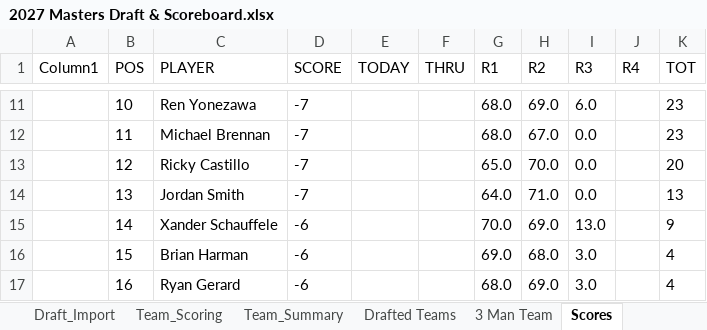
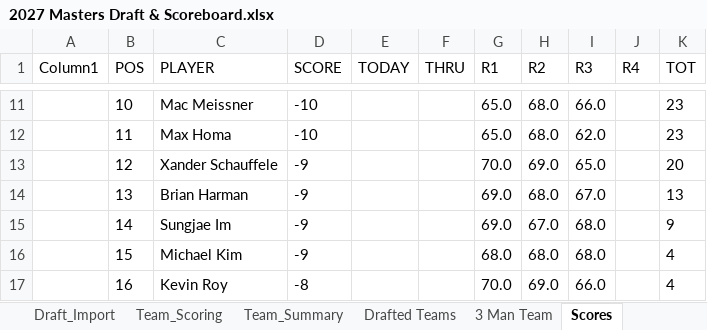
Before and after one commit to Melbs98/2027-Masters-Ctown, an Excel workbook: data/2027 Masters Draft & Scoreboard.xlsx, sheet Scores, drawn as a sheet; only a part is shown, gaps mark what is left out; values as stored, in another font and other column widths than the file's, no borders; table styles not drawn; the diff covers the shown part only; the diff names each change by its address in the sheet, - before the commit and + after, or states it on an @@ line.

```diff
--- a/data/2027 Masters Draft & Scoreboard.xlsx (sheet Scores)
+++ b/data/2027 Masters Draft & Scoreboard.xlsx (sheet Scores)
-C11 (PLAYER): Ren Yonezawa
+C11 (PLAYER): Mac Meissner
-D11:D12 (SCORE): -7
+D11:D12 (SCORE): -10
-G11:G12 (R1): 68.0
+G11:G12 (R1): 65.0
-H11 (R2): 69.0
+H11 (R2): 68.0
-I11 (R3): 6.0
+I11 (R3): 66.0
-C12 (PLAYER): Michael Brennan
+C12 (PLAYER): Max Homa
-H12 (R2): 67.0
+H12 (R2): 68.0
-I12 (R3): 0.0
+I12 (R3): 62.0
-C13 (PLAYER): Ricky Castillo
+C13 (PLAYER): Xander Schauffele
-D13:D14 (SCORE): -7
+D13:D14 (SCORE): -9
-G13 (R1): 65.0
+G13 (R1): 70.0
-H13 (R2): 70.0
+H13 (R2): 69.0
-I13 (R3): 0.0
+I13 (R3): 65.0
-C14 (PLAYER): Jordan Smith
+C14 (PLAYER): Brian Harman
-G14 (R1): 64.0
+G14 (R1): 69.0
-H14 (R2): 71.0
+H14 (R2): 68.0
-I14 (R3): 0.0
+I14 (R3): 67.0
-C15 (PLAYER): Xander Schauffele
+C15 (PLAYER): Sungjae Im
-D15:D16 (SCORE): -6
+D15:D16 (SCORE): -9
-G15 (R1): 70.0
+G15 (R1): 69.0
-H15 (R2): 69.0
+H15 (R2): 67.0
-I15 (R3): 13.0
+I15 (R3): 68.0
-C16 (PLAYER): Brian Harman
+C16 (PLAYER): Michael Kim
-G16 (R1): 69.0
+G16 (R1): 68.0
-I16 (R3): 3.0
+I16 (R3): 68.0
-C17 (PLAYER): Ryan Gerard
+C17 (PLAYER): Kevin Roy
-D17 (SCORE): -6
+D17 (SCORE): -8
-G17 (R1): 68.0
+G17 (R1): 70.0
-I17 (R3): 3.0
+I17 (R3): 66.0
```
Also changed, not shown: 294 edited cells elsewhere in this sheet, 1 other file.
